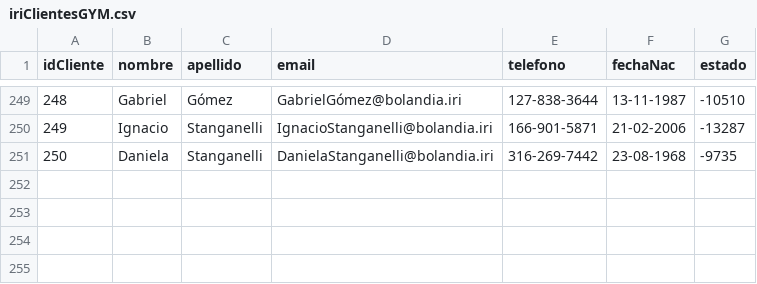
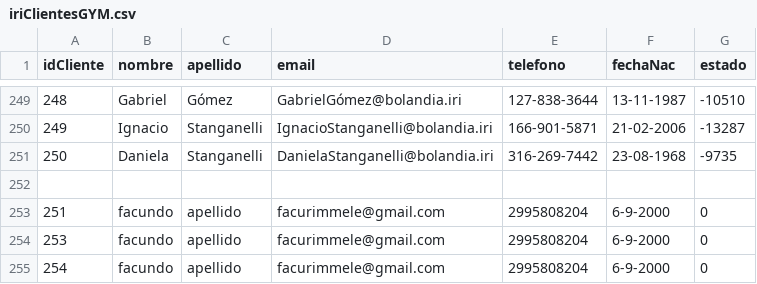
Before and after one commit to UF-IRI/entrega-final-tp-2023-g21_mendezrimmelefrancis, a CSV file: Proyecto/iriClientesGYM.csv, drawn as a sheet; only a part is shown, gaps mark what is left out.

```diff
--- a/Proyecto/iriClientesGYM.csv
+++ b/Proyecto/iriClientesGYM.csv
@@ -251 +251,5 @@ idCliente,nombre,apellido,email,telefono,fechaNac,estado
 250,Daniela,Stanganelli,DanielaStanganelli@bolandia.iri,316-269-7442,23-08-1968,-9735
+
+251,facundo,apellido,facurimmele@gmail.com,2995808204,6-9-2000,0
+253,facundo,apellido,facurimmele@gmail.com,2995808204,6-9-2000,0
+254,facundo,apellido,facurimmele@gmail.com,2995808204,6-9-2000,0
```
Also changed, not shown: 14 other files.
